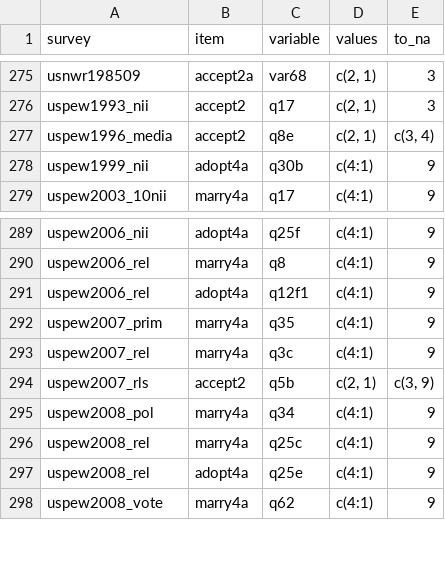
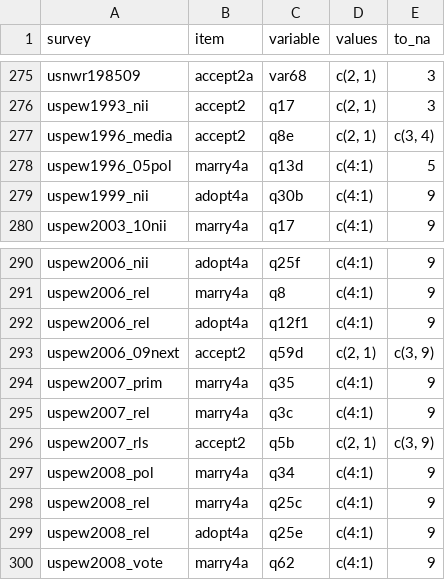
Before and after one commit to fsolt/dcpo_gayrights, a CSV file: data-raw/surveys_gm.csv, drawn as a sheet; only a part is shown, gaps mark what is left out; the diff names each change by its address in the sheet, - before the commit and + after, or states it on an @@ line.

Commit message:
add uspew1996_05pol, uspew2006_09next

```diff
--- a/data-raw/surveys_gm.csv
+++ b/data-raw/surveys_gm.csv
+row 278: uspew1996_05pol | marry4a | q13d | c(4:1) | 5
+row 293: uspew2006_09next | accept2 | q59d | c(2, 1) | c(3, 9)
```
